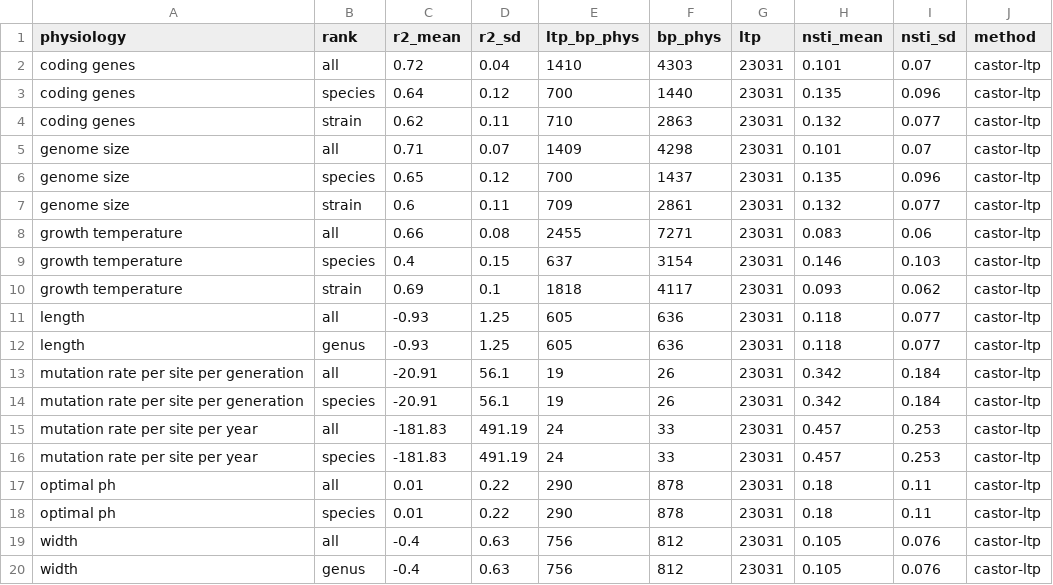
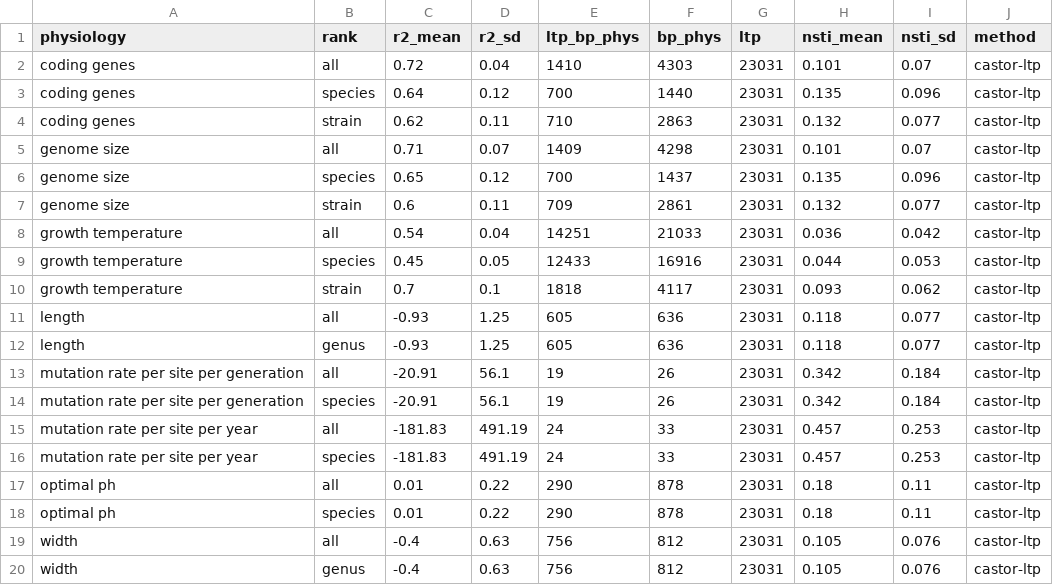
Before and after one commit to sdgamboa/taxPProValidation, a TSV file: numeric/numeric_castor-ltp_summary.tsv, drawn as a sheet.

Commit message:
update validation values for numeric attributes

```diff
--- a/numeric/numeric_castor-ltp_summary.tsv
+++ b/numeric/numeric_castor-ltp_summary.tsv
@@ -7,5 +7,5 @@ genome size	species	0.65	0.12	700	1437	23031	0.135	0.096	castor-ltp
 genome size	strain	0.6	0.11	709	2861	23031	0.132	0.077	castor-ltp
-growth temperature	all	0.66	0.08	2455	7271	23031	0.083	0.06	castor-ltp
-growth temperature	species	0.4	0.15	637	3154	23031	0.146	0.103	castor-ltp
-growth temperature	strain	0.69	0.1	1818	4117	23031	0.093	0.062	castor-ltp
+growth temperature	all	0.54	0.04	14251	21033	23031	0.036	0.042	castor-ltp
+growth temperature	species	0.45	0.05	12433	16916	23031	0.044	0.053	castor-ltp
+growth temperature	strain	0.7	0.1	1818	4117	23031	0.093	0.062	castor-ltp
 length	all	-0.93	1.25	605	636	23031	0.118	0.077	castor-ltp
```
Also changed, not shown: validation_summary.tsv, 4 other files.
